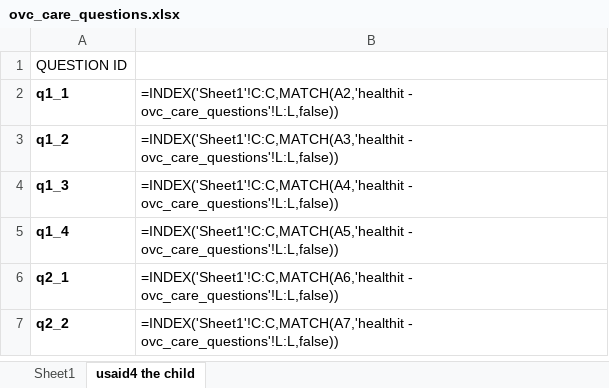
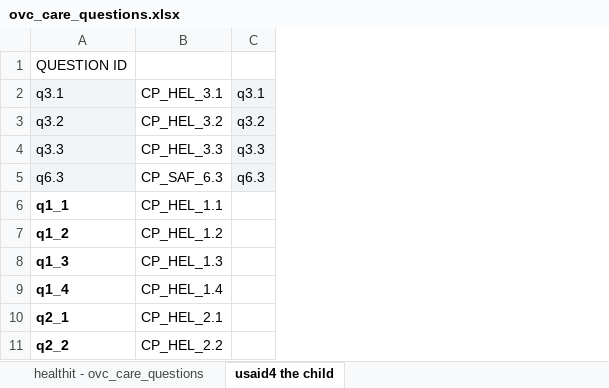
Before and after one commit to bmugwe/Usaid4thechild_data, an Excel workbook: Data/ovc_care_questions.xlsx, sheet usaid4 the child, drawn as a sheet; only a part is shown; values as stored, in another font and other column widths than the file's, no borders; formulas without a stored value are shown as written; charts and pictures not drawn; removed rows and columns are numbered as before the commit, all else as after; the diff names each change by its address in the sheet, - before the commit and + after, or states it on an @@ line.

```diff
--- a/Data/ovc_care_questions.xlsx (sheet usaid4 the child)
+++ b/Data/ovc_care_questions.xlsx (sheet usaid4 the child)
-sheet tab: Sheet1
+sheet tab: healthit - ovc_care_questions
-column B, rows 2-7: =INDEX('Sheet1'!C:C,MATCH(A2,'healthit - ovc_care_questions'!L:L,false)) | =INDEX('Sheet1'!C:C,MATCH(A3,'healthit - ovc_care_questions'!L:L,false)) | =INDEX('Sheet1'!C:C,MATCH(A4,'healthit - ovc_care_questions'!L:L,false)) | =INDEX('Sheet1'!C:C,MATCH(A5,'healthit - ovc_care_questions'!L:L,false)) | =INDEX('Sheet1'!C:C,MATCH(A6,'healthit - ovc_care_questions'!L:L,false)) | =INDEX('Sheet1'!C:C,MATCH(A7,'healthit - ovc_care_questions'!L:L,false))
+column B, rows 6-11: CP_HEL_1.1 | CP_HEL_1.2 | CP_HEL_1.3 | CP_HEL_1.4 | CP_HEL_2.1 | CP_HEL_2.2
+column C, empty
+row 2: q3.1 | CP_HEL_3.1 | q3.1
+row 3: q3.2 | CP_HEL_3.2 | q3.2
+row 4: q3.3 | CP_HEL_3.3 | q3.3
+row 5: q6.3 | CP_SAF_6.3 | q6.3
```
Also changed, not shown: sheet healthit - ovc_care_questions, charts or pictures, 2 other files.
